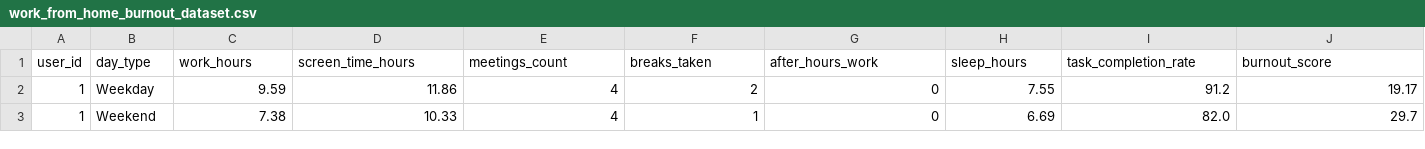
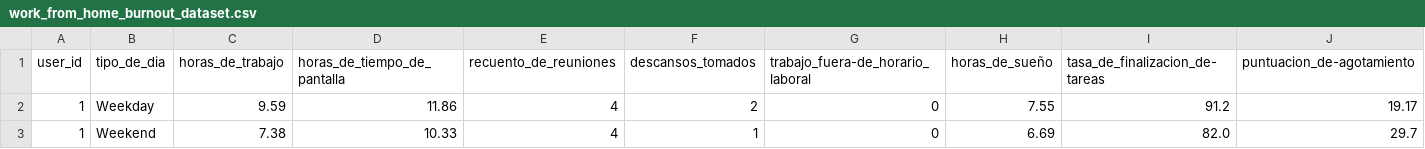
Before and after one commit to jazminsanchezsalmon02-prog/Estadistica2026B, a CSV file: work_from_home_burnout_dataset.csv, drawn as a sheet; only a part is shown; removed rows and columns are numbered as before the commit, all else as after; rows hold the shown columns only; the diff names each change by its address in the sheet, - before the commit and + after, or states it on an @@ line.

Commit message:
Update work_from_home_burnout_dataset.csv

```diff
--- a/work_from_home_burnout_dataset.csv
+++ b/work_from_home_burnout_dataset.csv
-row 1: user_id | day_type | work_hours | screen_time_hours | meetings_count | breaks_taken | after_hours_work | sleep_hours | task_completion_rate | burnout_score
+row 1: user_id | tipo_de_dia | horas_de_trabajo | horas_de_tiempo_de_pantalla | recuento_de_reuniones | descansos_tomados | trabajo_fuera-de_horario_laboral | horas_de_sueño | tasa_de_finalizacion_de-tareas | puntuacion_de-agotamiento
```
